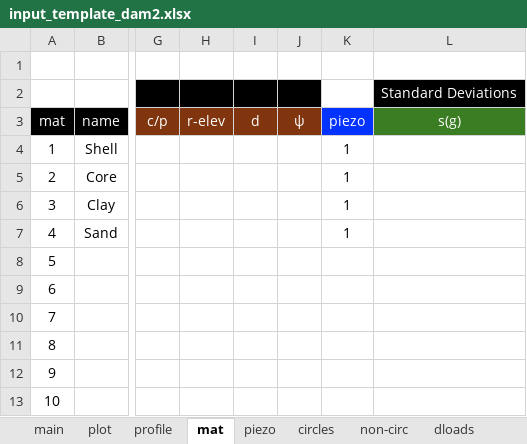
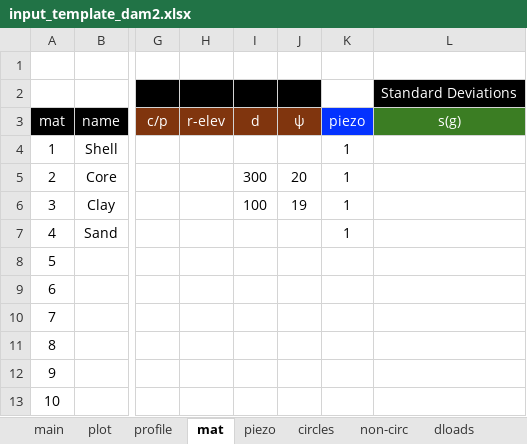
Before and after one commit to njones61/xslope, an Excel workbook: docs/input_template_dam2.xlsx, sheet mat, drawn as a sheet; only a part is shown, gaps mark what is left out; values as stored, in another font and other column widths than the file's, no borders; conditional formats not drawn; the diff names each change by its address in the sheet, - before the commit and + after, or states it on an @@ line.

```diff
--- a/docs/input_template_dam2.xlsx (sheet mat)
+++ b/docs/input_template_dam2.xlsx (sheet mat)
-I5 (d): (empty)
+I5 (d): 300
-J5 (ψ): (empty)
+J5 (ψ): 20
-I6 (d): (empty)
+I6 (d): 100
-J6 (ψ): (empty)
+J6 (ψ): 19
```
Also changed, not shown: sheet dloads, sheet piezo, sheet main, charts or pictures, 9 other files.
